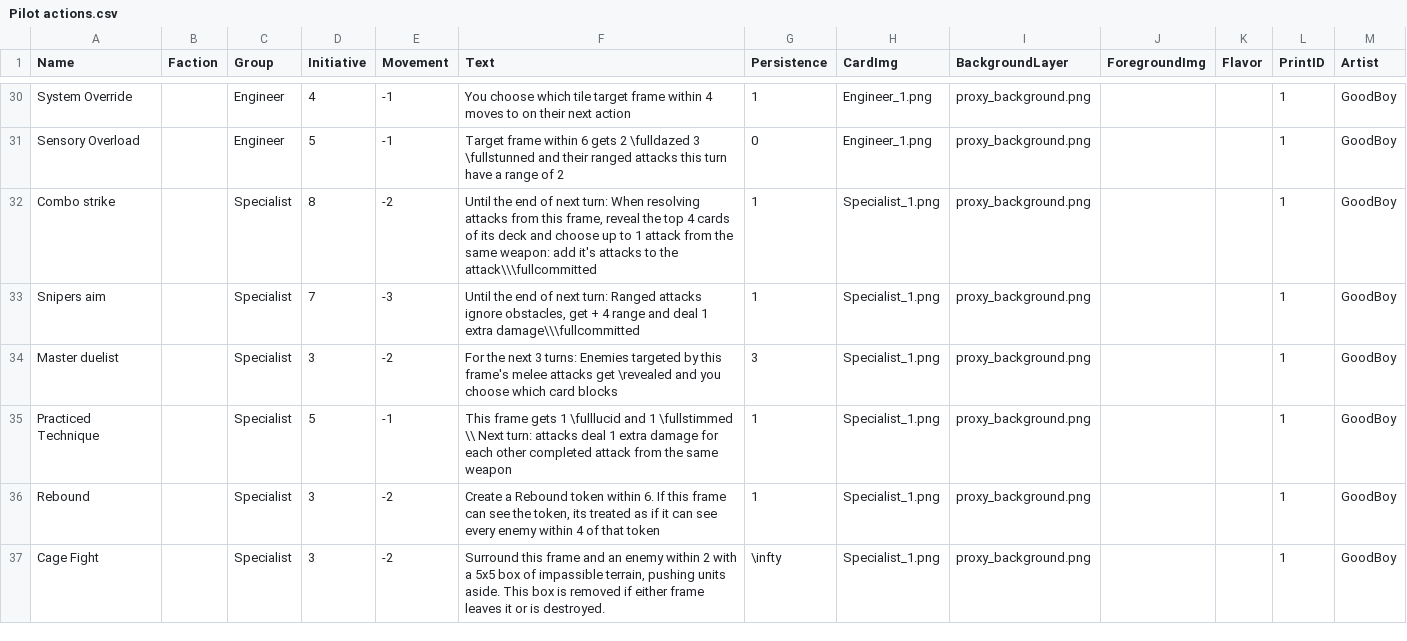
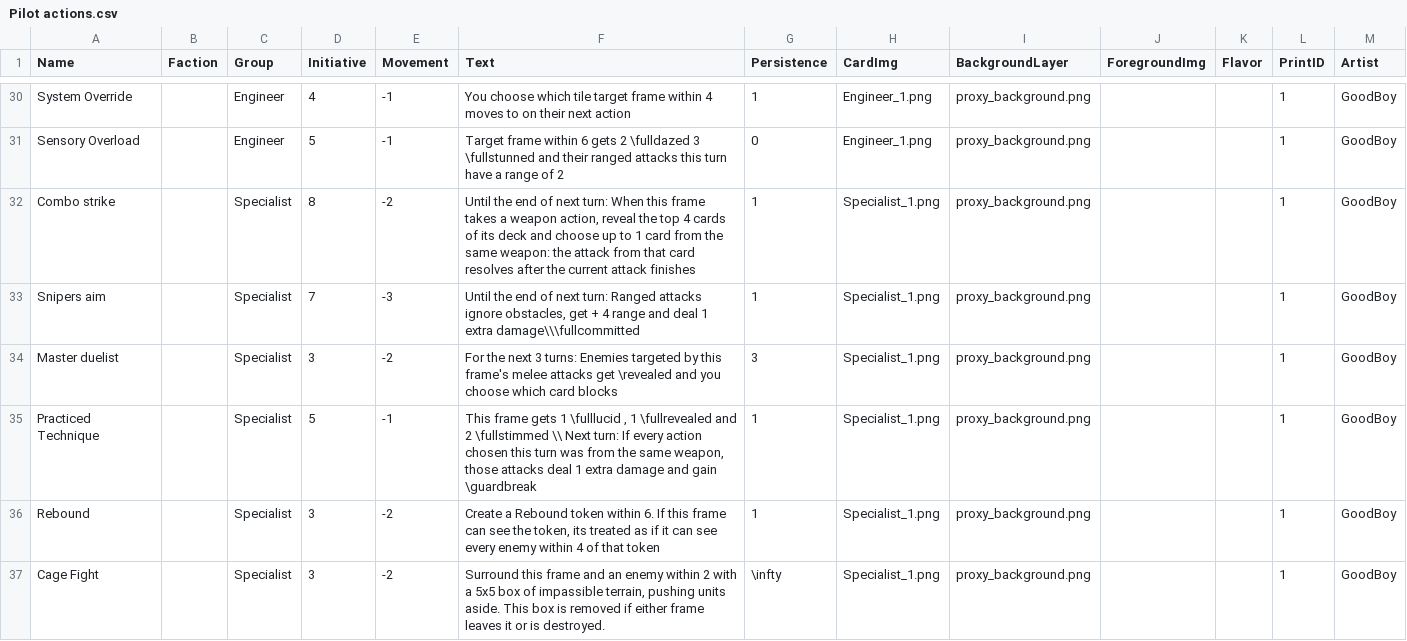
Before and after one commit to thesilencelies/mobileSuitGame, a CSV file: Pilot actions.csv, drawn as a sheet; only a part is shown, gaps mark what is left out.

```diff
--- a/Pilot actions.csv
+++ b/Pilot actions.csv
@@ -31,6 +31,6 @@ System Override,,Engineer,4,-1,You choose which tile target frame within 4 moves
 Sensory Overload,,Engineer,5,-1,Target frame within 6 gets 2 \fulldazed 3 \fullstunned and their ranged attacks this turn have a range of 2,0,Engineer_1.png,proxy_background.png,,,1,GoodBoy
-Combo strike,,Specialist,8,-2,"Until the end of next turn: When resolving attacks from this frame, reveal the top 4 cards of its deck and choose up to 1 attack from the same weapon: add it's attacks to the attack\\\fullcommitted",1,Specialist_1.png,proxy_background.png,,,1,GoodBoy
+Combo strike,,Specialist,8,-2,"Until the end of next turn: When this frame takes a weapon action, reveal the top 4 cards of its deck and choose up to 1 card from the same weapon: the attack from that card resolves after the current attack finishes",1,Specialist_1.png,proxy_background.png,,,1,GoodBoy
 Snipers aim,,Specialist,7,-3,"Until the end of next turn: Ranged attacks ignore obstacles, get + 4 range and deal 1 extra damage\\\fullcommitted",1,Specialist_1.png,proxy_background.png,,,1,GoodBoy
 Master duelist,,Specialist,3,-2,For the next 3 turns: Enemies targeted by this frame's melee attacks get \revealed and you choose which card blocks,3,Specialist_1.png,proxy_background.png,,,1,GoodBoy
-Practiced Technique,,Specialist,5,-1,This frame gets 1 \fulllucid and 1 \fullstimmed \\ Next turn: attacks deal 1 extra damage for each other completed attack from the same weapon,1,Specialist_1.png,proxy_background.png,,,1,GoodBoy
+Practiced Technique,,Specialist,5,-1,"This frame gets 1 \fulllucid , 1 \fullrevealed and 2 \fullstimmed \\ Next turn: If every action chosen this turn was from the same weapon, those attacks deal 1 extra damage and gain \guardbreak",1,Specialist_1.png,proxy_background.png,,,1,GoodBoy
 Rebound,,Specialist,3,-2,"Create a Rebound token within 6. If this frame can see the token, its treated as if it can see every enemy within 4 of that token ",1,Specialist_1.png,proxy_background.png,,,1,GoodBoy
```
Also changed, not shown: 3 other files.
